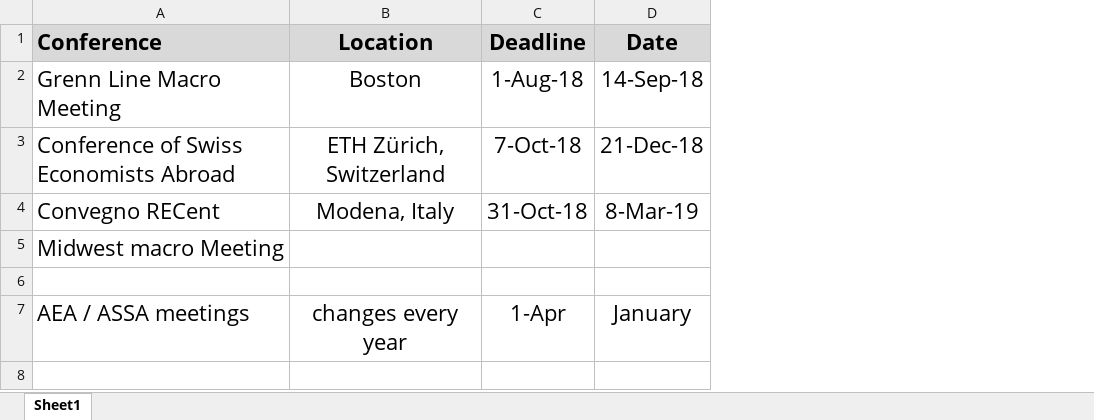
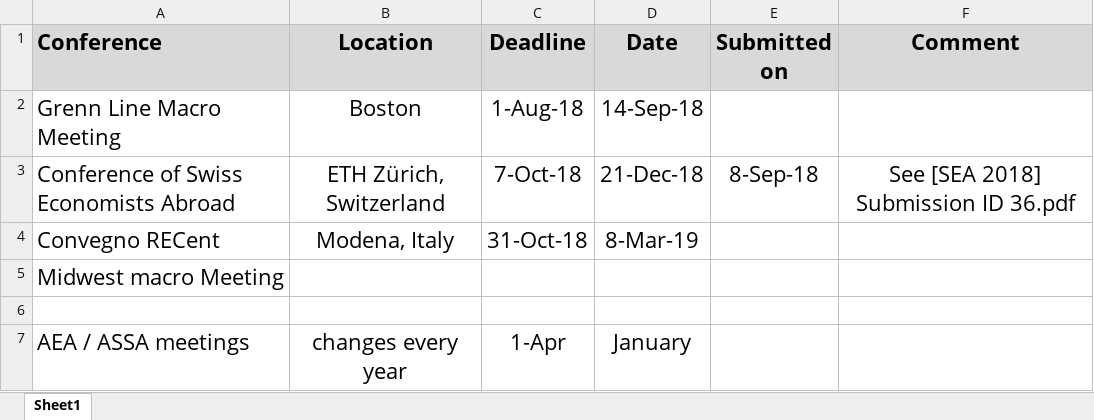
Before and after one commit to marcobrianti1989/Brianti_Gati_2017, an Excel workbook: Prospective_Conferences_AY1819.xlsx, sheet Sheet1, drawn as a sheet; values as stored, in another font and other column widths than the file's, no borders; the diff names each change by its address in the sheet, - before the commit and + after, or states it on an @@ line.

Commit message:
Submitted to SEA (Swiss Economists Abroad) conference

```diff
--- a/Prospective_Conferences_AY1819.xlsx (sheet Sheet1)
+++ b/Prospective_Conferences_AY1819.xlsx (sheet Sheet1)
+column E (Submitted on), row 3: 8-Sep-18
+column F (Comment), row 3: See [SEA 2018] Submission ID 36.pdf
```
Also changed, not shown: 1 other file.
